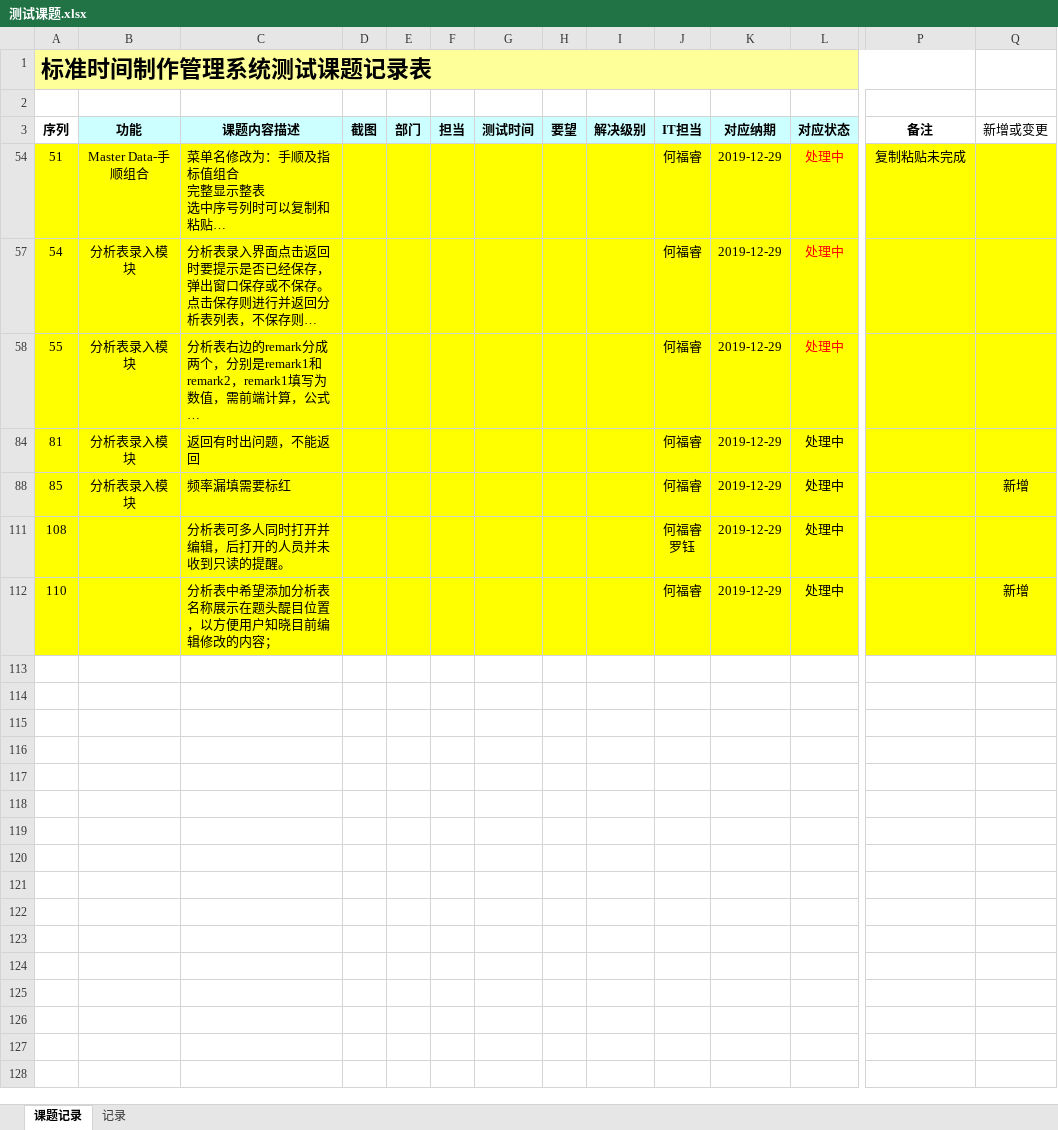
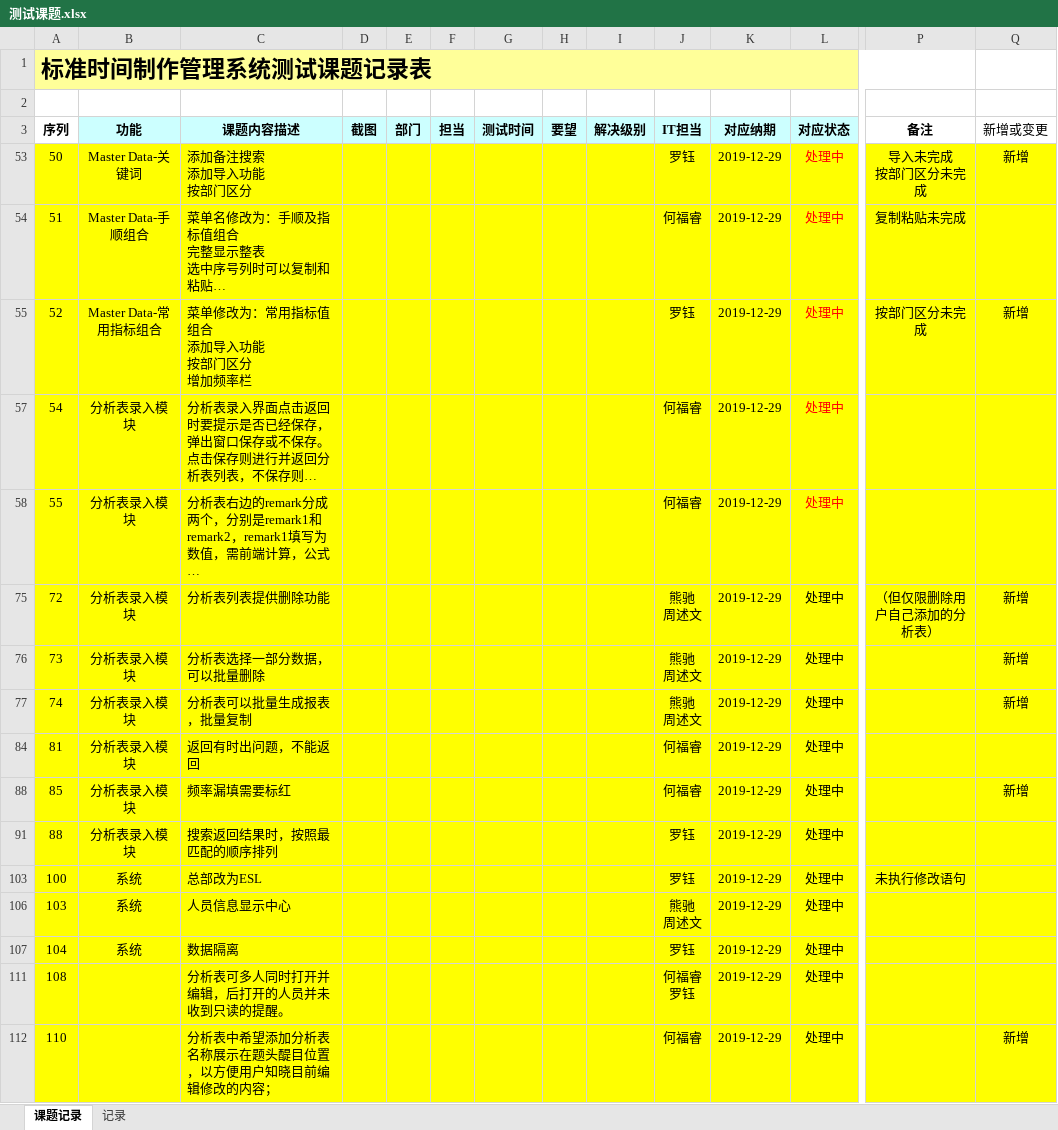
Before and after one commit to zsw11/ESL123, an Excel workbook: Docs/06 Testing/测试课题.xlsx, sheet 课题记录, drawn as a sheet; only a part is shown, gaps mark what is left out; long unchanged cells end in …; values as stored, in another font and other column widths than the file's, no borders; charts and pictures not drawn; rows hold the shown columns only; ↵ is a line break in a cell; the diff names each change by its address in the sheet, - before the commit and + after, or states it on an @@ line.

```diff
--- a/Docs/06 Testing/测试课题.xlsx (sheet 课题记录)
+++ b/Docs/06 Testing/测试课题.xlsx (sheet 课题记录)
@@ row 53 unhidden: 50 | Master Data-关键词 | 添加备注搜索 ↵ 添加导入功能 ↵ 按部门区分 |  |  |  |  |  |  | 罗钰 | 2019-12-29 | 处理中 | 导入未完成 ↵ 按部门区分未完成 | 新增 @@
@@ row 55 unhidden: 52 | Master Data-常用指标组合 | 菜单修改为：常用指标值组合 ↵ 添加导入功能 ↵ 按部门区分 ↵ 增加频率栏 |  |  |  |  |  |  | 罗钰 | 2019-12-29 | 处理中 | 按部门区分未完成 | 新增 @@
@@ row 75 unhidden: 72 | 分析表录入模块 | 分析表列表提供删除功能 |  |  |  |  |  |  | 熊驰 ↵ 周述文 | 2019-12-29 | 处理中 | （但仅限删除用户自己添加的分析表） | 新增 @@
@@ row 76 unhidden: 73 | 分析表录入模块 | 分析表选择一部分数据，可以批量删除 |  |  |  |  |  |  | 熊驰 ↵ 周述文 | 2019-12-29 | 处理中 |  | 新增 @@
@@ row 77 unhidden: 74 | 分析表录入模块 | 分析表可以批量生成报表，批量复制 |  |  |  |  |  |  | 熊驰 ↵ 周述文 | 2019-12-29 | 处理中 |  | 新增 @@
@@ row 91 unhidden: 88 | 分析表录入模块 | 搜索返回结果时，按照最匹配的顺序排列 |  |  |  |  |  |  | 罗钰 | 2019-12-29 | 处理中 @@
@@ row 103 unhidden: 100 | 系统 | 总部改为ESL |  |  |  |  |  |  | 罗钰 | 2019-12-29 | 处理中 | 未执行修改语句 @@
@@ row 106 unhidden: 103 | 系统 | 人员信息显示中心 |  |  |  |  |  |  | 熊驰 ↵ 周述文 | 2019-12-29 | 处理中 @@
@@ row 107 unhidden: 104 | 系统 | 数据隔离 |  |  |  |  |  |  | 罗钰 | 2019-12-29 | 处理中 @@
```
Also changed, not shown: hidden cells, charts or pictures, 2 other files.
